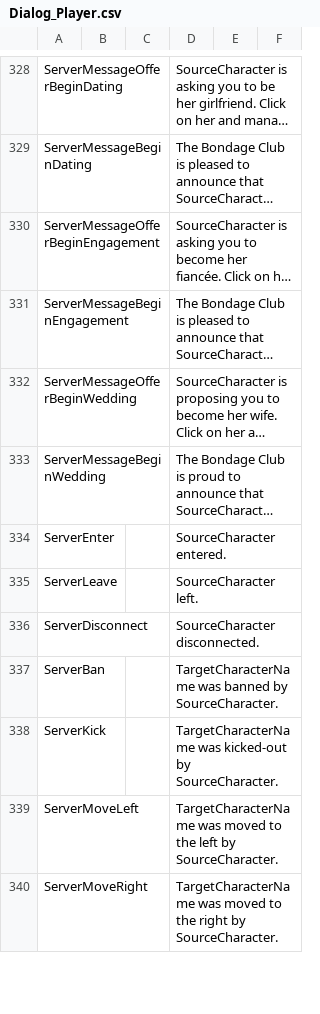
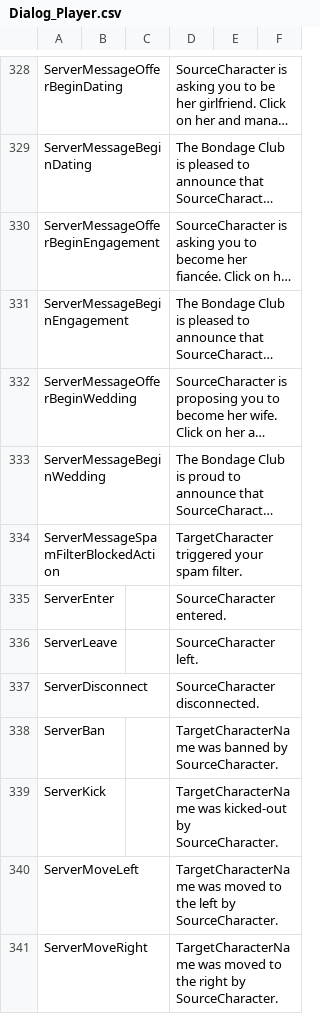
Before and after one commit to NoneNoname/Bondage-College, a CSV file: BondageClub/Screens/Character/Player/Dialog_Player.csv, drawn as a sheet; only a part is shown, gaps mark what is left out; long unchanged cells end in …; the diff names each change by its address in the sheet, - before the commit and + after, or states it on an @@ line.

```diff
--- a/BondageClub/Screens/Character/Player/Dialog_Player.csv
+++ b/BondageClub/Screens/Character/Player/Dialog_Player.csv
+row 334: ServerMessageSpamFilterBlockedAction |  |  | TargetCharacter triggered your spam filter.
```
Also changed, not shown: BondageClub/Screens/Character/Preference/Text_Preference.csv, 1 other file.
